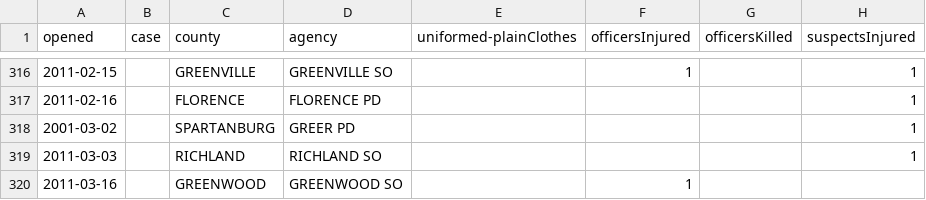
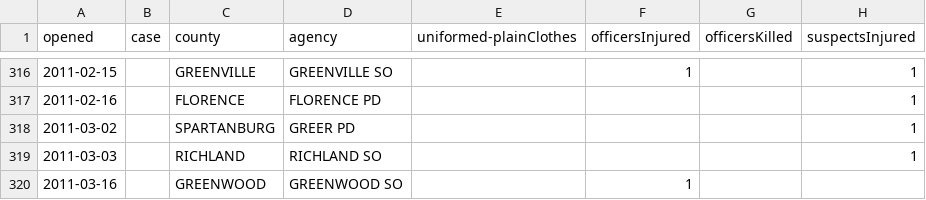
Before and after one commit to vetica/police-data, a CSV file: compiled_data.csv, drawn as a sheet; only a part is shown, gaps mark what is left out; the diff names each change by its address in the sheet, - before the commit and + after, or states it on an @@ line.

```diff
--- a/compiled_data.csv
+++ b/compiled_data.csv
-A318 (opened): 2001-03-02
+A318 (opened): 2011-03-02
```
Also changed, not shown: 2 other files.
